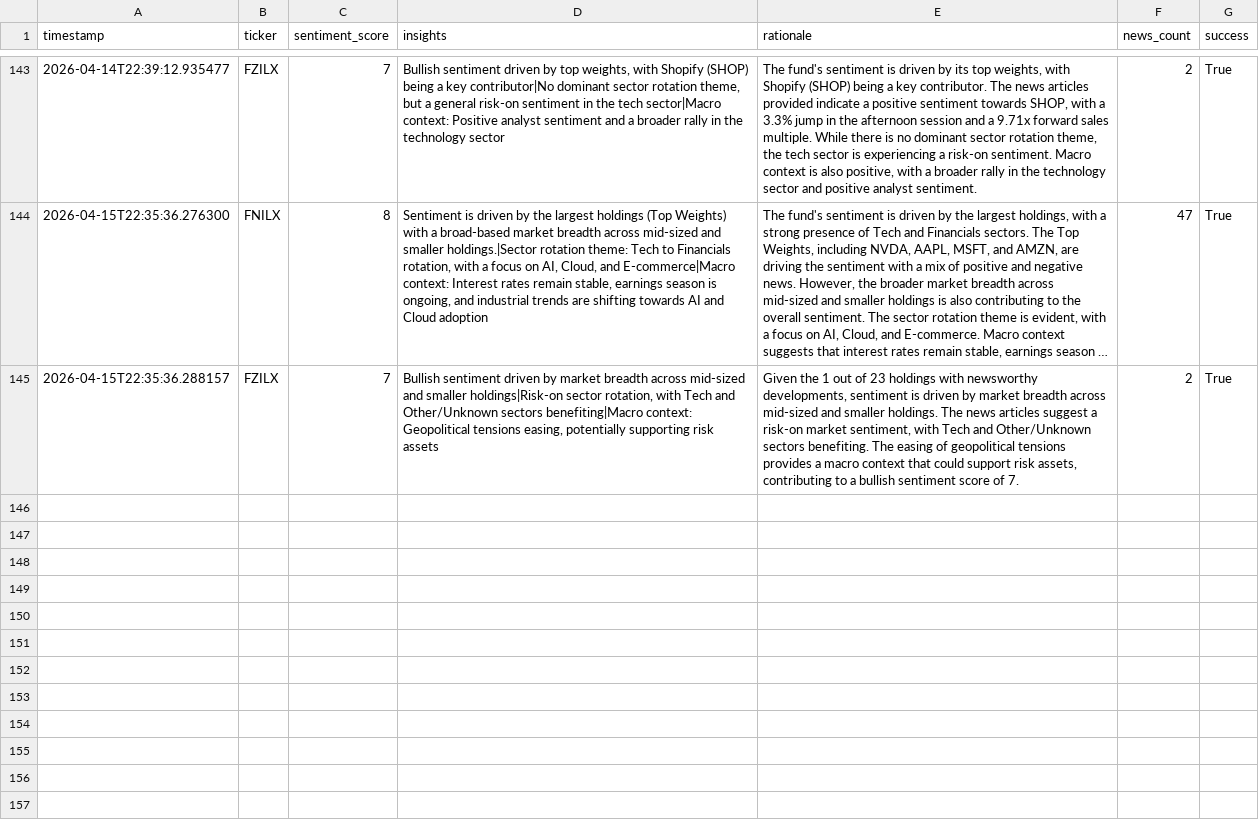
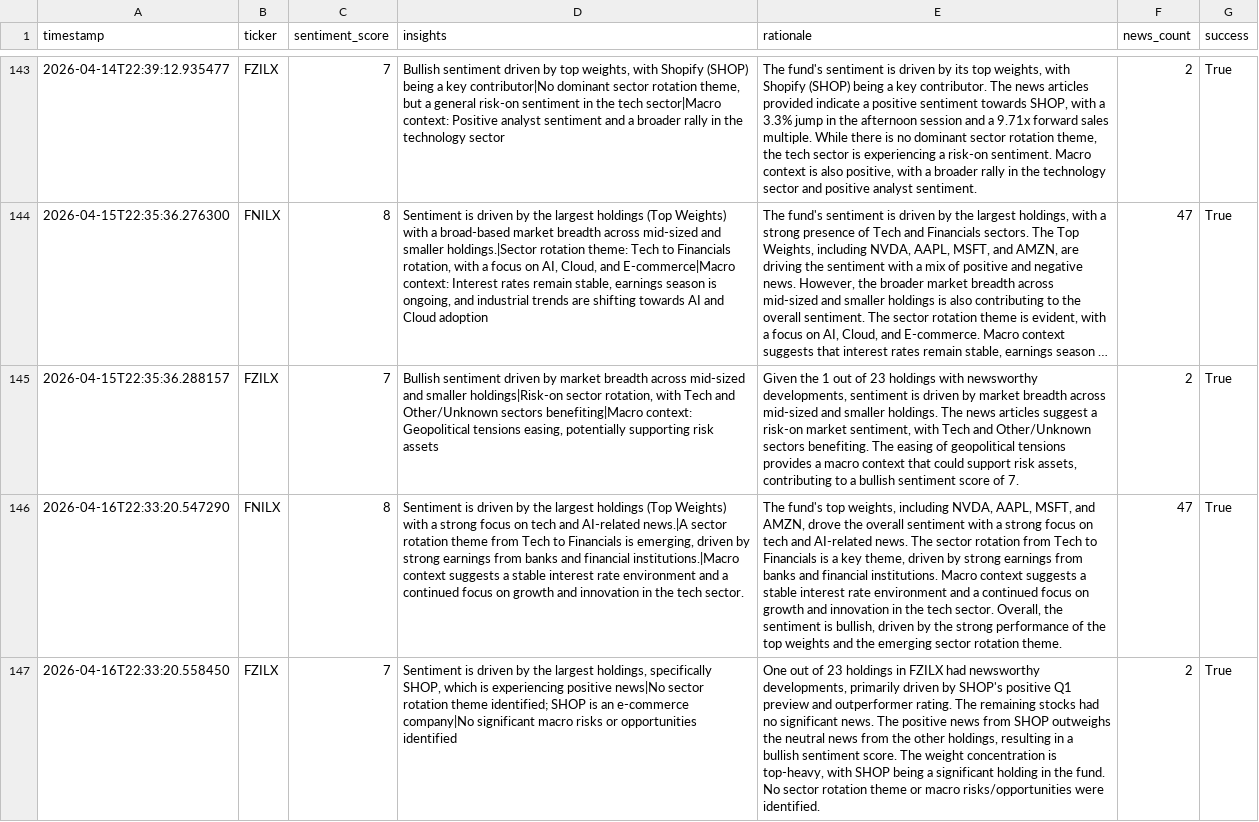
Before and after one commit to Apex1441/CloseNotice, a CSV file: data/sentiment_history.csv, drawn as a sheet; only a part is shown, gaps mark what is left out; long unchanged cells end in …; the diff names each change by its address in the sheet, - before the commit and + after, or states it on an @@ line.

```diff
--- a/data/sentiment_history.csv
+++ b/data/sentiment_history.csv
+row 146: 2026-04-16T22:33:20.547290 | FNILX | 8 | Sentiment is driven by the largest holdings (Top Weights) with a strong focus on tech and AI-related news.|A sector rotation theme from Tech to Financials is emerging, driven by strong earnings from banks and financial institutions.|Macro context suggests a stable interest rate environment and a continued focus on growth and innovation in the tech sector. | The fund's top weights, including NVDA, AAPL, MSFT, and AMZN, drove the overall sentiment with a strong focus on tech and AI-related news. The sector rotation from Tech to Financials is a key theme, driven by strong earnings from banks and financial institutions. Macro context suggests a stable interest rate environment and a continued focus on growth and innovation in the tech sector. Overall, the sentiment is bullish, driven by the strong performance of the top weights and the emerging sector rotation theme. | 47 | True
+row 147: 2026-04-16T22:33:20.558450 | FZILX | 7 | Sentiment is driven by the largest holdings, specifically SHOP, which is experiencing positive news|No sector rotation theme identified; SHOP is an e-commerce company|No significant macro risks or opportunities identified | One out of 23 holdings in FZILX had newsworthy developments, primarily driven by SHOP's positive Q1 preview and outperformer rating. The remaining stocks had no significant news. The positive news from SHOP outweighs the neutral news from the other holdings, resulting in a bullish sentiment score. The weight concentration is top-heavy, with SHOP being a significant holding in the fund. No sector rotation theme or macro risks/opportunities were identified. | 2 | True
```
